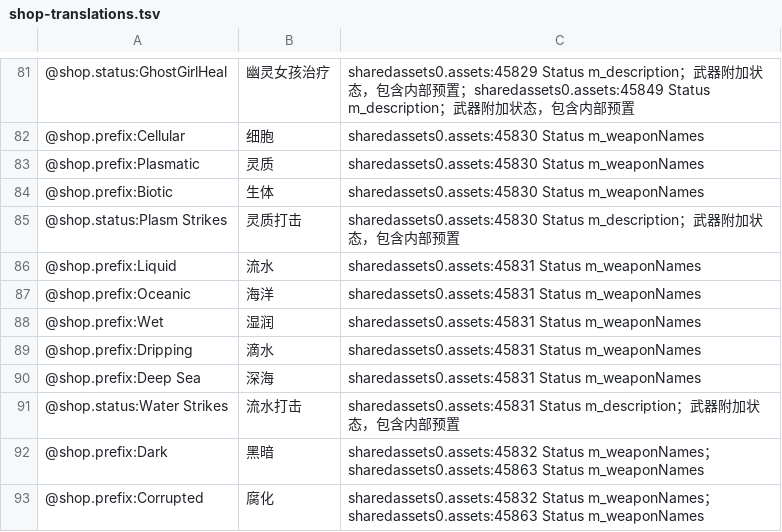
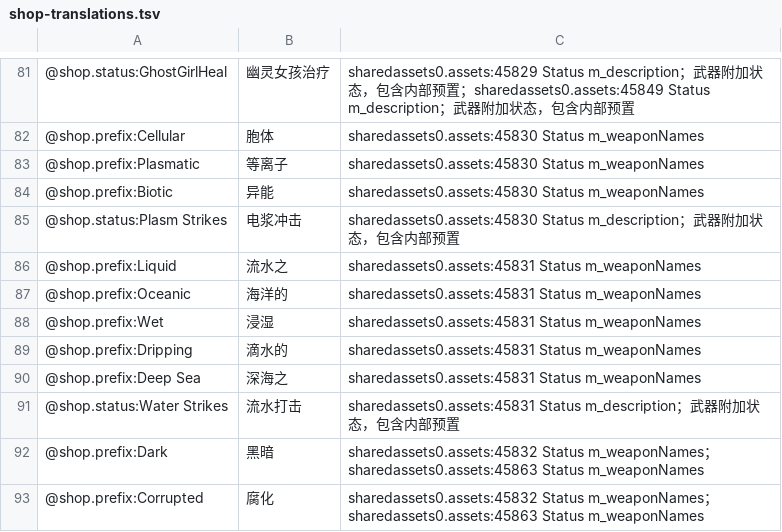
Before and after one commit to reallzevirtual/CrawlLocalization, a TSV file: Languages/zh-Hans/shop-translations.tsv, drawn as a sheet; only a part is shown, gaps mark what is left out; the diff covers the shown part only.

```diff
--- a/Languages/zh-Hans/shop-translations.tsv
+++ b/Languages/zh-Hans/shop-translations.tsv
@@ -81,11 +81,11 @@
 @shop.status:GhostGirlHeal	幽灵女孩治疗	sharedassets0.assets:45829 Status m_description；武器附加状态，包含内部预置；sharedassets0.assets:45849 Status m_description；武器附加状态，包含内部预置
-@shop.prefix:Cellular	细胞	sharedassets0.assets:45830 Status m_weaponNames
-@shop.prefix:Plasmatic	灵质	sharedassets0.assets:45830 Status m_weaponNames
-@shop.prefix:Biotic	生体	sharedassets0.assets:45830 Status m_weaponNames
-@shop.status:Plasm Strikes	灵质打击	sharedassets0.assets:45830 Status m_description；武器附加状态，包含内部预置
-@shop.prefix:Liquid	流水	sharedassets0.assets:45831 Status m_weaponNames
-@shop.prefix:Oceanic	海洋	sharedassets0.assets:45831 Status m_weaponNames
-@shop.prefix:Wet	湿润	sharedassets0.assets:45831 Status m_weaponNames
-@shop.prefix:Dripping	滴水	sharedassets0.assets:45831 Status m_weaponNames
-@shop.prefix:Deep Sea	深海	sharedassets0.assets:45831 Status m_weaponNames
+@shop.prefix:Cellular	胞体	sharedassets0.assets:45830 Status m_weaponNames
+@shop.prefix:Plasmatic	等离子	sharedassets0.assets:45830 Status m_weaponNames
+@shop.prefix:Biotic	异能	sharedassets0.assets:45830 Status m_weaponNames
+@shop.status:Plasm Strikes	电浆冲击	sharedassets0.assets:45830 Status m_description；武器附加状态，包含内部预置
+@shop.prefix:Liquid	流水之	sharedassets0.assets:45831 Status m_weaponNames
+@shop.prefix:Oceanic	海洋的	sharedassets0.assets:45831 Status m_weaponNames
+@shop.prefix:Wet	浸湿	sharedassets0.assets:45831 Status m_weaponNames
+@shop.prefix:Dripping	滴水的	sharedassets0.assets:45831 Status m_weaponNames
+@shop.prefix:Deep Sea	深海之	sharedassets0.assets:45831 Status m_weaponNames
 @shop.status:Water Strikes	流水打击	sharedassets0.assets:45831 Status m_description；武器附加状态，包含内部预置
```
Also changed, not shown: 31 edited cells elsewhere in this file, 21 other files.
